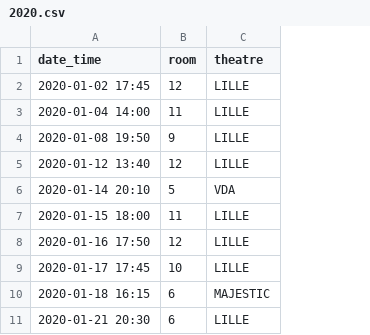
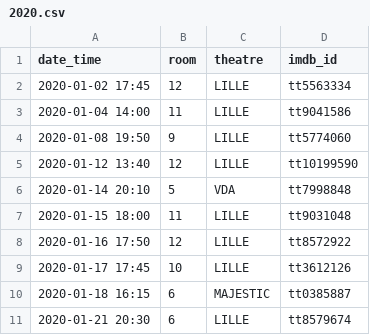
Before and after one commit to mcanouil/imdb_ratings, a CSV file: data/2020.csv, drawn as a sheet; only a part is shown; the diff names each change by its address in the sheet, - before the commit and + after, or states it on an @@ line.

```diff
--- a/data/2020.csv
+++ b/data/2020.csv
+column D (imdb_id), rows 2-11: tt5563334 | tt9041586 | tt5774060 | tt10199590 | tt7998848 | tt9031048 | tt8572922 | tt3612126 | tt0385887 | tt8579674
```
Also changed, not shown: data/2014.csv, data/2016.csv, 15 other files.
